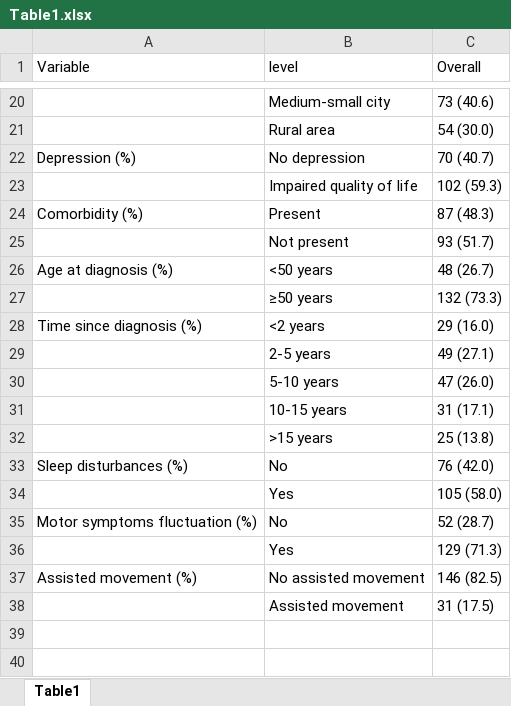
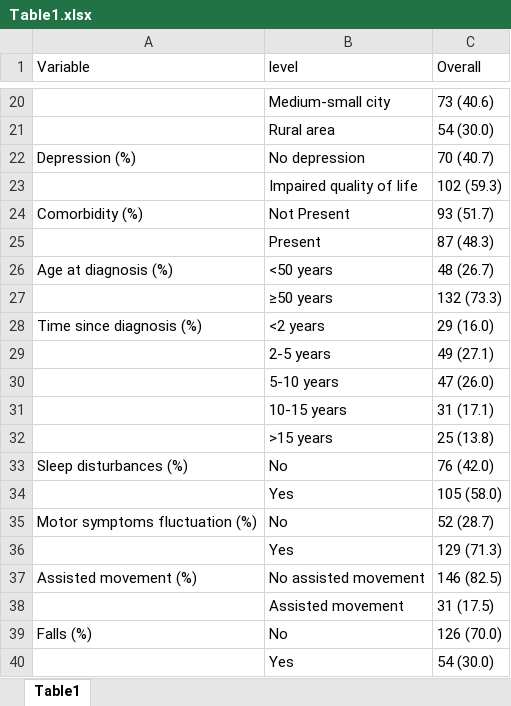
Before and after one commit to dpedrosac/qol_prospective, an Excel workbook: results/Table1.xlsx, sheet Table1, drawn as a sheet; only a part is shown, gaps mark what is left out; values as stored, in another font and other column widths than the file's, no borders; removed rows and columns are numbered as before the commit, all else as after; the diff names each change by its address in the sheet, - before the commit and + after, or states it on an @@ line.

```diff
--- a/results/Table1.xlsx (sheet Table1)
+++ b/results/Table1.xlsx (sheet Table1)
+row 24: Comorbidity (%) | Not Present | 93 (51.7)
-A25 (Variable): Comorbidity (%)
+A25 (Variable): (empty)
-row 25:  | Not present | 93 (51.7)
+row 39: Falls (%) | No | 126 (70.0)
+row 40:  | Yes | 54 (30.0)
```
Also changed, not shown: results/efa_factor_correlations_final.xlsx, results/efa_table_final.xlsx, 13 other files.
